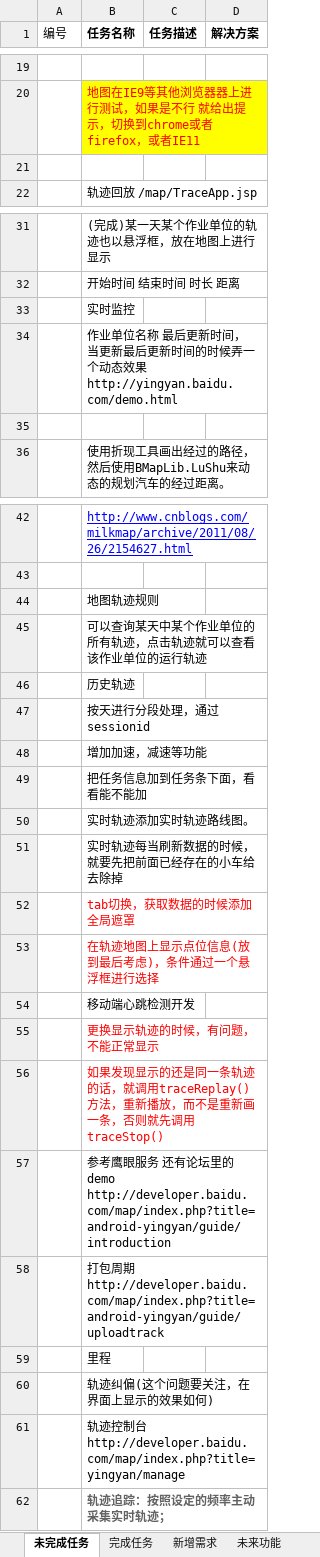
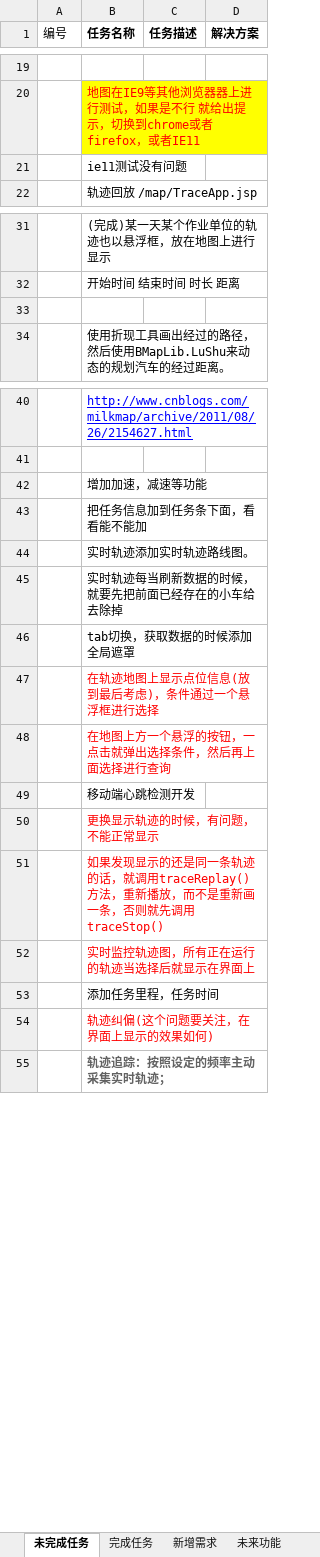
Before and after one commit to mawujun1234/leon1.0, an Excel workbook: ems/document/新格式任务列表.xlsx, sheet 未完成任务, drawn as a sheet; only a part is shown, gaps mark what is left out; values as stored, in another font and other column widths than the file's, no borders; removed rows and columns are numbered as before the commit, all else as after; the diff names each change by its address in the sheet, - before the commit and + after, or states it on an @@ line.

```diff
--- a/ems/document/新格式任务列表.xlsx (sheet 未完成任务)
+++ b/ems/document/新格式任务列表.xlsx (sheet 未完成任务)
-B21 (任务名称): (empty)
+B21 (任务名称): ie11测试没有问题
-row 33:  | 实时监控
-row 34:  | 作业单位名称 最后更新时间，当更新最后更新时间的时候弄一个动态效果http://yingyan.baidu.com/demo.html
-row 44:  | 地图轨迹规则
-row 45:  | 可以查询某天中某个作业单位的所有轨迹，点击轨迹就可以查看该作业单位的运行轨迹
-row 46:  | 历史轨迹
-row 47:  | 按天进行分段处理，通过sessionid
-B46 text colour: #FF0000
+B46 text colour: black
+row 48:  | 在地图上方一个悬浮的按钮，一点击就弹出选择条件，然后再上面选择进行查询
-B52 (任务名称): 参考鹰眼服务 还有论坛里的demo http://developer.baidu.com/map/index.php?title=android-yingyan/guide/introduction
+B52 (任务名称): 实时监控轨迹图，所有正在运行的轨迹当选择后就显示在界面上
-B52 text colour: black
+B52 text colour: #FF0000
-B53 (任务名称): 打包周期http://developer.baidu.com/map/index.php?title=android-yingyan/guide/uploadtrack
+B53 (任务名称): 添加任务里程，任务时间
-row 59:  | 里程
-B54 text colour: black
+B54 text colour: #FF0000
-row 61:  | 轨迹控制台http://developer.baidu.com/map/index.php?title=yingyan/manage
```
Also changed, not shown: 5 other files.
